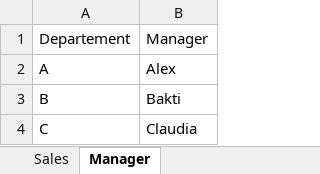
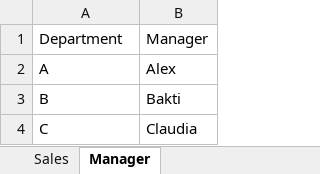
Before and after one commit to sainzdata/Py_JNE, an Excel workbook: data/DP2.xlsx, sheet Manager, drawn as a sheet; values as stored, in another font and other column widths than the file's, no borders; the diff names each change by its address in the sheet, - before the commit and + after, or states it on an @@ line.

```diff
--- a/data/DP2.xlsx (sheet Manager)
+++ b/data/DP2.xlsx (sheet Manager)
-A1: Departement
+A1: Department
```
Also changed, not shown: sheet Sales, 13 other files.
